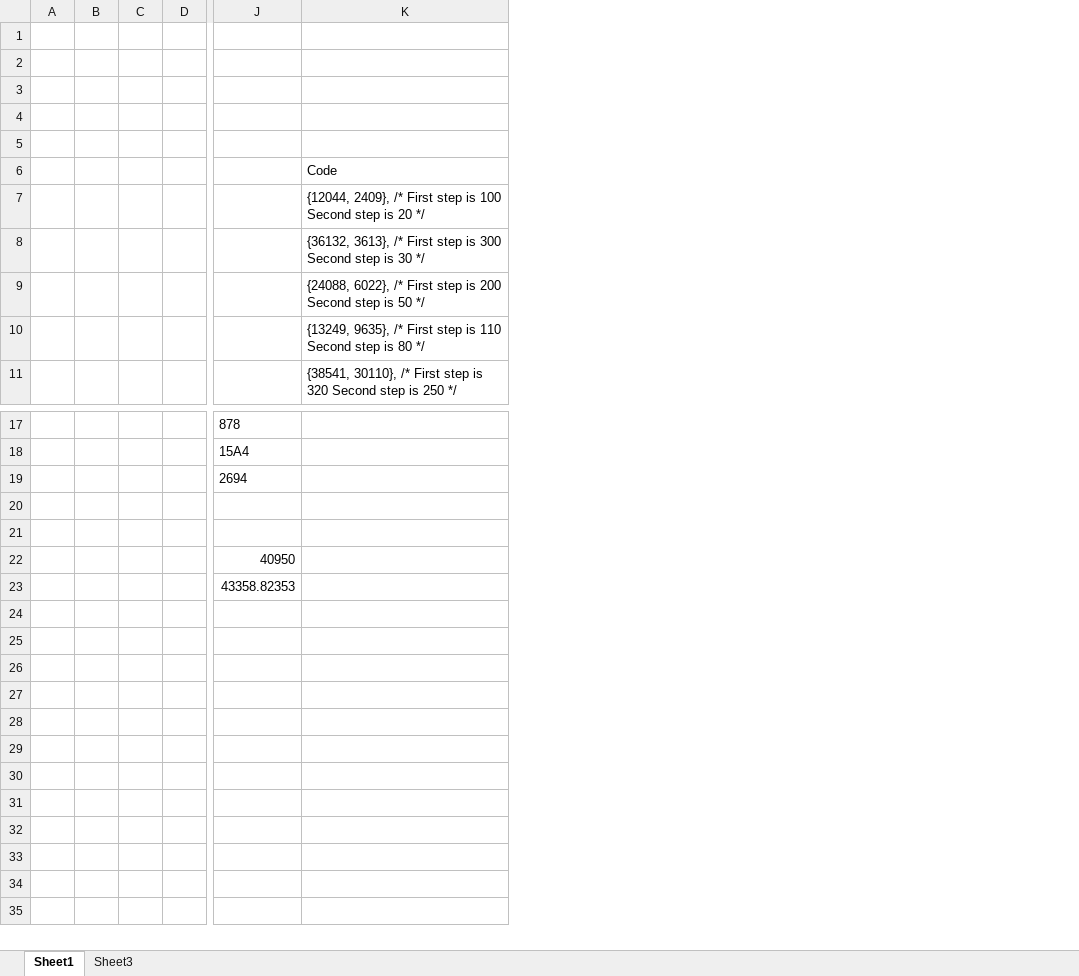
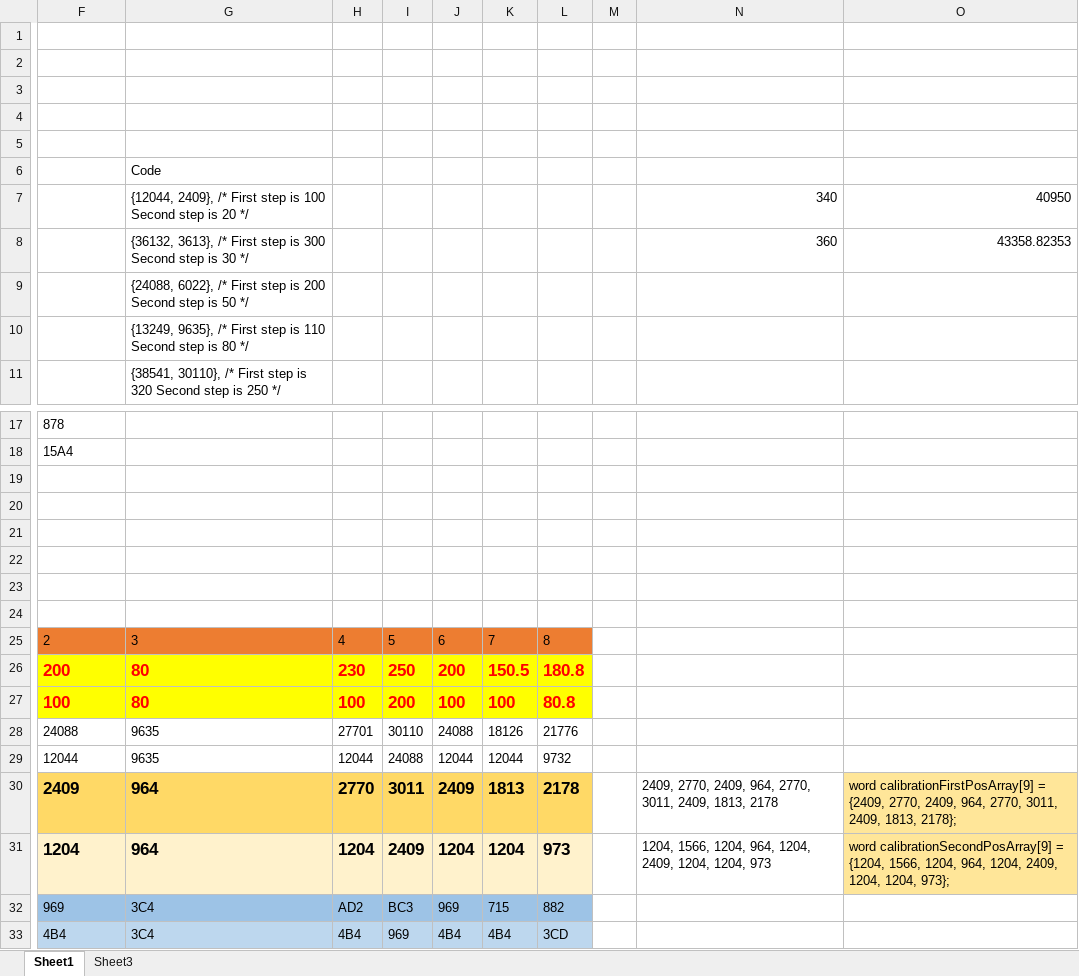
Before and after one commit to YuetingBen/YTP_GoodProject, an Excel workbook: 020_System/40_Design/GoodProjectAngel.xlsx, sheet Sheet1, drawn as a sheet; only a part is shown, gaps mark what is left out; values as stored, in another font and other column widths than the file's, no borders; removed rows and columns are numbered as before the commit, all else as after; rows hold the shown columns only; the diff names each change by its address in the sheet, - before the commit and + after, or states it on an @@ line.

```diff
--- a/020_System/40_Design/GoodProjectAngel.xlsx (sheet Sheet1)
+++ b/020_System/40_Design/GoodProjectAngel.xlsx (sheet Sheet1)
-column A, empty
-column B, empty
-column C, empty
-column D, empty
+column H, empty
+column I, empty
+column J, empty
+column K, empty
+column L, empty
+column M, empty
+column N, rows 7-8: 340 | 360
+column O, rows 7-8: 40950 | 43358.82353
-row 19:  |  |  |  | 2694
-row 21:  |  |  |  | 40950
+row 21: (empty)
-row 22:  |  |  |  | 43358.82353
+row 22: (empty)
+row 23: (empty)
+row 24: (empty)
+row 25: 2 | 3 | 4 | 5 | 6 | 7 | 8
+row 26: 200 | 80 | 230 | 250 | 200 | 150.5 | 180.8
+row 27: 100 | 80 | 100 | 200 | 100 | 100 | 80.8
+row 28: 24088 | 9635 | 27701 | 30110 | 24088 | 18126 | 21776
+row 29: 12044 | 9635 | 12044 | 24088 | 12044 | 12044 | 9732
+row 30: 2409 | 964 | 2770 | 3011 | 2409 | 1813 | 2178 |  | 2409, 2770, 2409, 964, 2770, 3011, 2409, 1813, 2178 | word calibrationFirstPosArray[9] = {2409, 2770, 2409, 964, 2770, 3011, 2409, 1813, 2178};
+row 31: 1204 | 964 | 1204 | 2409 | 1204 | 1204 | 973 |  | 1204, 1566, 1204, 964, 1204, 2409, 1204, 1204, 973 | word calibrationSecondPosArray[9] = {1204, 1566, 1204, 964, 1204, 2409, 1204, 1204, 973};
+row 32: 969 | 3C4 | AD2 | BC3 | 969 | 715 | 882
+row 33: 4B4 | 3C4 | 4B4 | 969 | 4B4 | 4B4 | 3CD
```
Also changed, not shown: formulas that keep their value, 25 other files.
